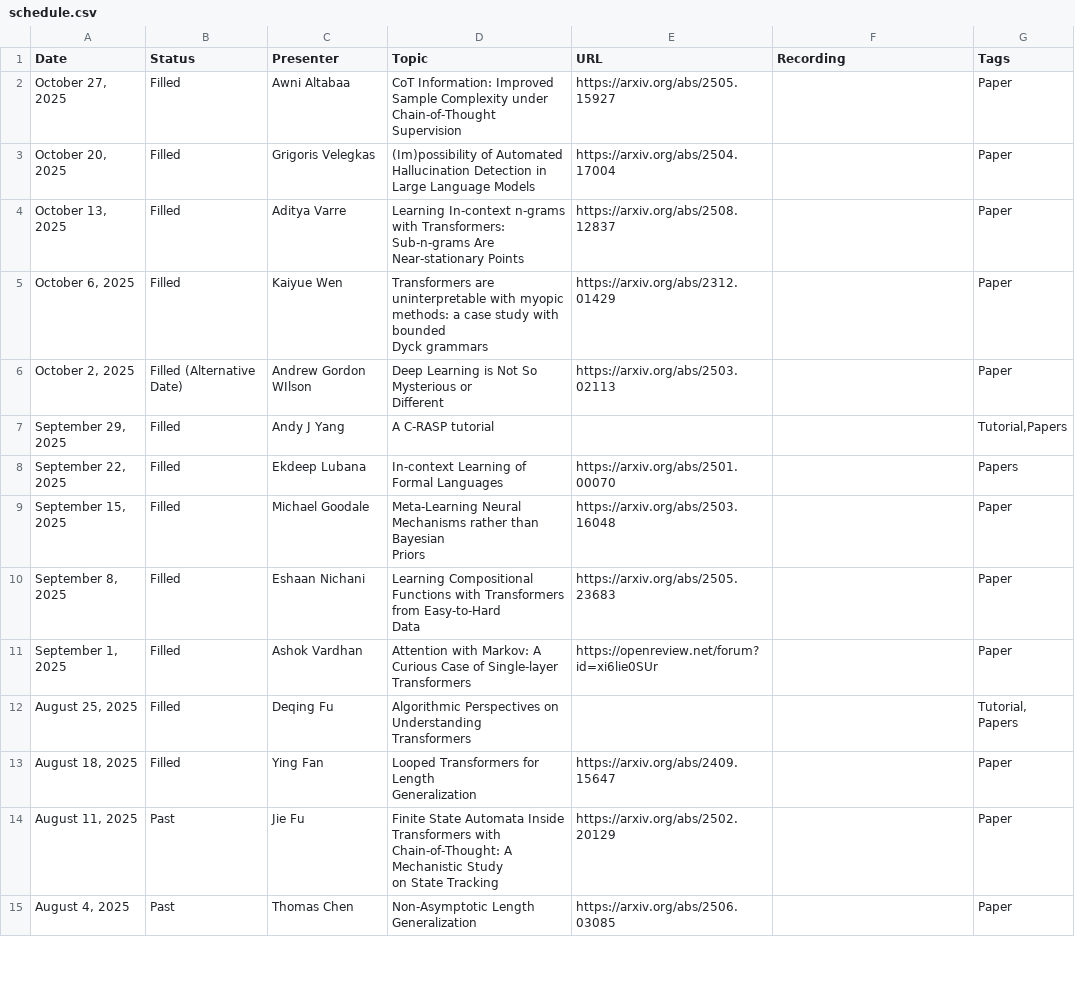
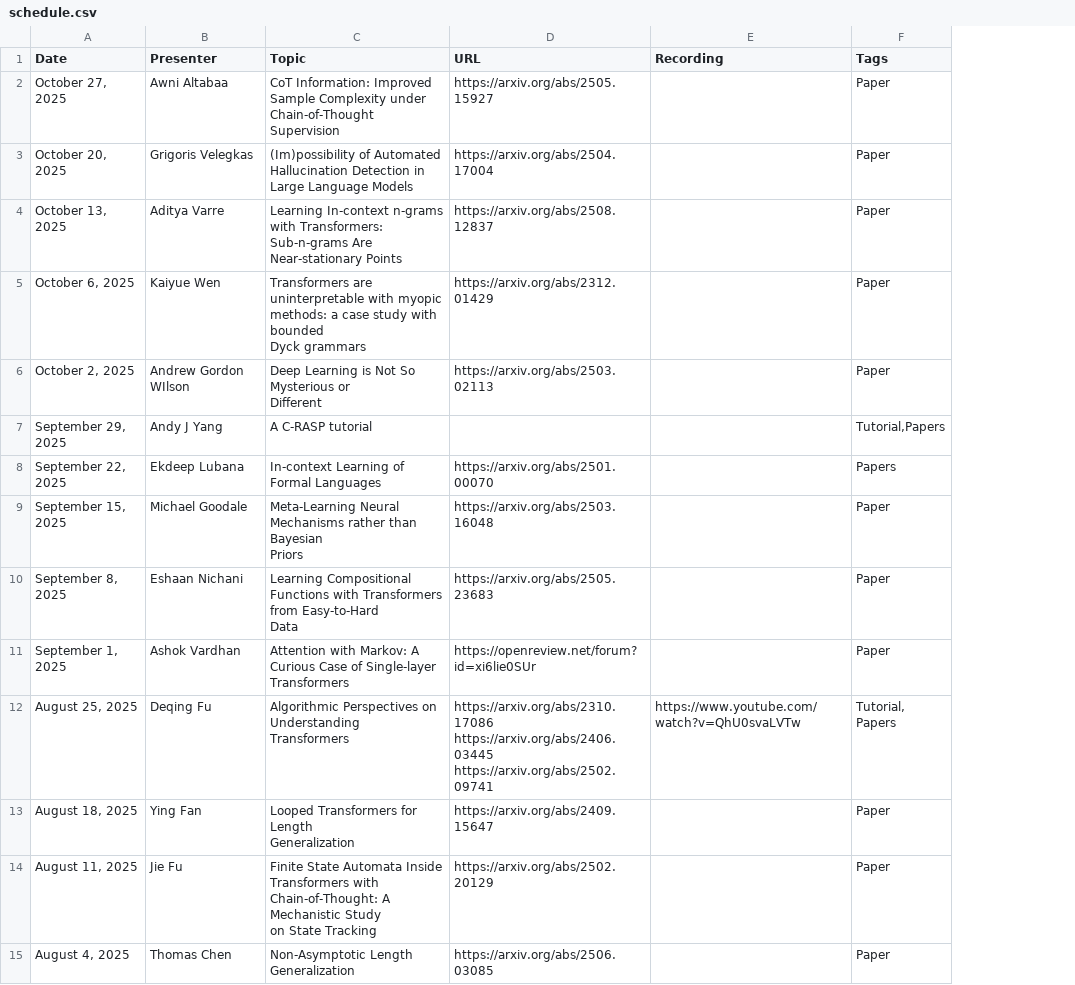
Before and after one commit to flannseminars/flannseminars.github.io, a CSV file: data/schedule.csv, drawn as a sheet; only a part is shown; removed rows and columns are numbered as before the commit, all else as after; the diff covers the shown part only; the diff names each change by its address in the sheet, - before the commit and + after, or states it on an @@ line.

Commit message:
cleaned schedule

```diff
--- a/data/schedule.csv
+++ b/data/schedule.csv
-column B (Status), rows 2-15: Filled | Filled | Filled | Filled | Filled (Alternative Date) | Filled | Filled | Filled | Filled | Filled | Filled | Filled | Past | Past
-D12 (URL): (empty)
+D12 (URL): https://arxiv.org/abs/2310.17086 https://arxiv.org/abs/2406.03445 https://arxiv.org/abs/2502.09741
-E12 (Recording): (empty)
+E12 (Recording): https://www.youtube.com/watch?v=QhU0svaLVTw
```
Also changed, not shown: 4 removed rows and 15 edited cells elsewhere in this file, 2 other files.
